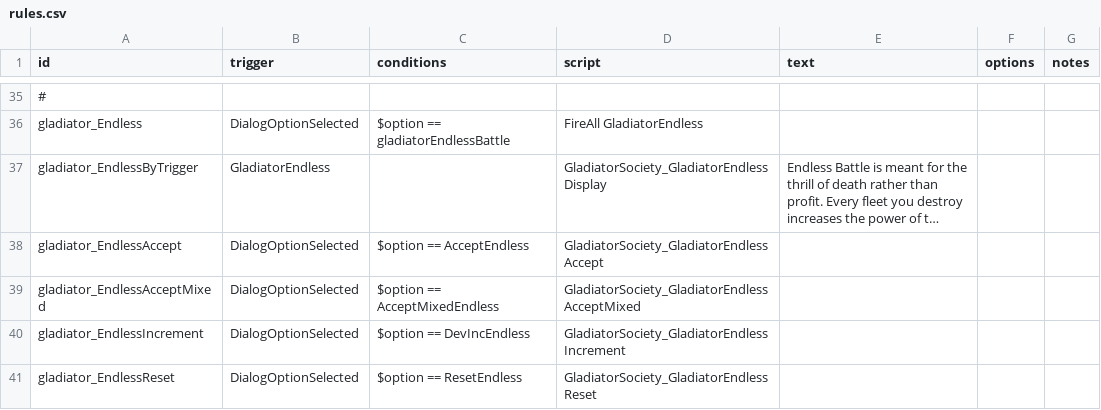
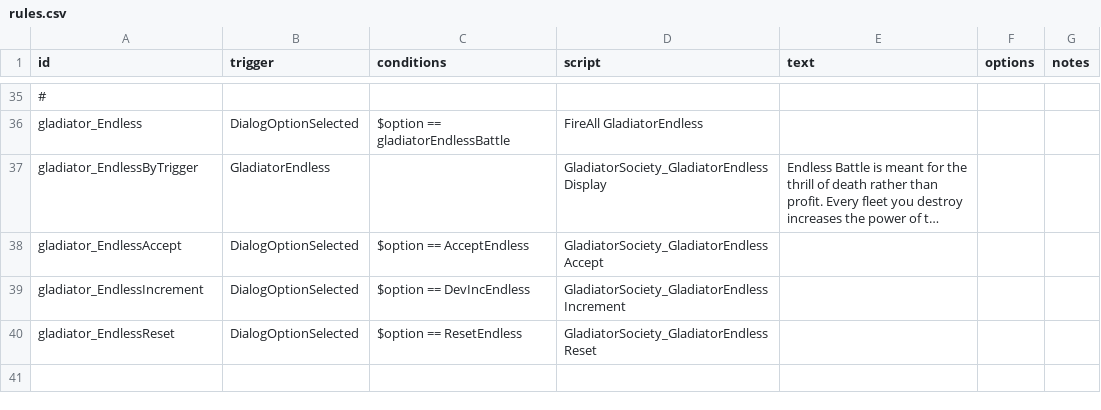
Before and after one commit to DarkbordermanModding/Starsector-CombatArena, a CSV file: data/campaign/rules.csv, drawn as a sheet; only a part is shown, gaps mark what is left out; the shorter side is filled out with more unchanged rows; long unchanged cells end in …; the diff names each change by its address in the sheet, - before the commit and + after, or states it on an @@ line.

```diff
--- a/data/campaign/rules.csv
+++ b/data/campaign/rules.csv
-row 39: gladiator_EndlessAcceptMixed | DialogOptionSelected | $option == AcceptMixedEndless | GladiatorSociety_GladiatorEndless AcceptMixed
```
Also changed, not shown: 1 other file.
